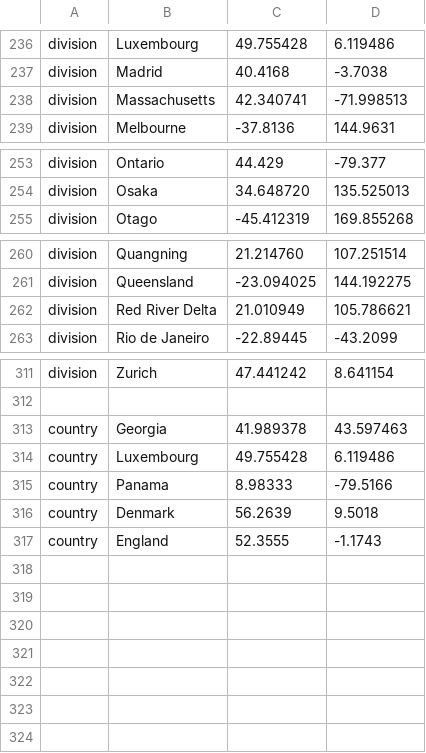
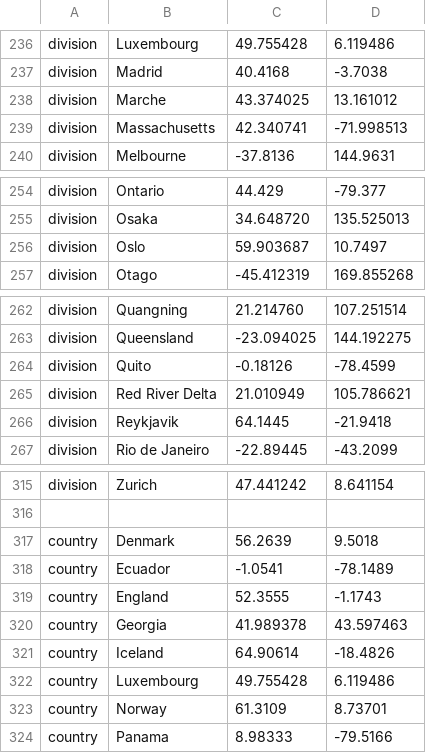
Before and after one commit to nextstrain/ncov, a TSV file: config/lat_longs.tsv, drawn as a sheet; only a part is shown, gaps mark what is left out.

Commit message:
Update: Ecuador-1 Iceland-1 Norway-7 Minnesota-17 Wisconsin-13

```diff
--- a/config/lat_longs.tsv
+++ b/config/lat_longs.tsv
@@ -237,2 +237,3 @@ division	Luxembourg	49.755428	6.119486
 division	Madrid	40.4168	-3.7038
+division	Marche	43.374025	13.161012
 division	Massachusetts	42.340741	-71.998513
@@ -254,2 +255,3 @@ division	Ontario	44.429	-79.377
 division	Osaka	34.648720	135.525013
+division	Oslo	59.903687	10.7497
 division	Otago	-45.412319	169.855268
@@ -261,3 +263,5 @@ division	Quangning	21.214760	107.251514
 division	Queensland	-23.094025	144.192275
+division	Quito	-0.18126	-78.4599
 division	Red River Delta	21.010949	105.786621
+division	Reykjavik	64.1445	-21.9418
 division	Rio de Janeiro	-22.89445	-43.2099
@@ -312,6 +316,9 @@ division	Zurich	47.441242	8.641154
 
+country	Denmark	56.2639	9.5018
+country	Ecuador	-1.0541	-78.1489
+country	England	52.3555	-1.1743
 country	Georgia	41.989378	43.597463
+country	Iceland	64.90614	-18.4826
 country	Luxembourg	49.755428	6.119486
+country	Norway	61.3109	8.73701
 country	Panama	8.98333	-79.5166
-country	Denmark	56.2639	9.5018
-country	England	52.3555	-1.1743
```
Also changed, not shown: config/ordering.tsv, 2 other files.
